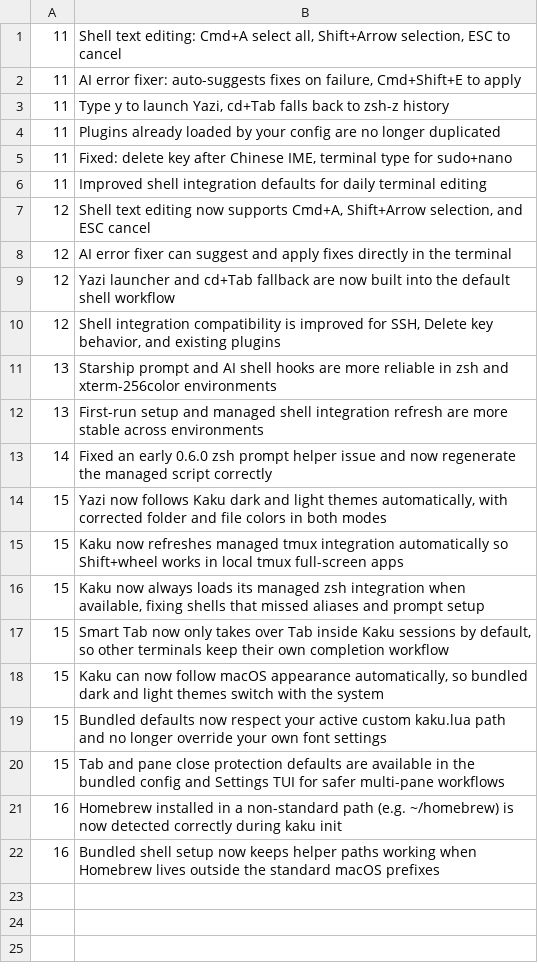
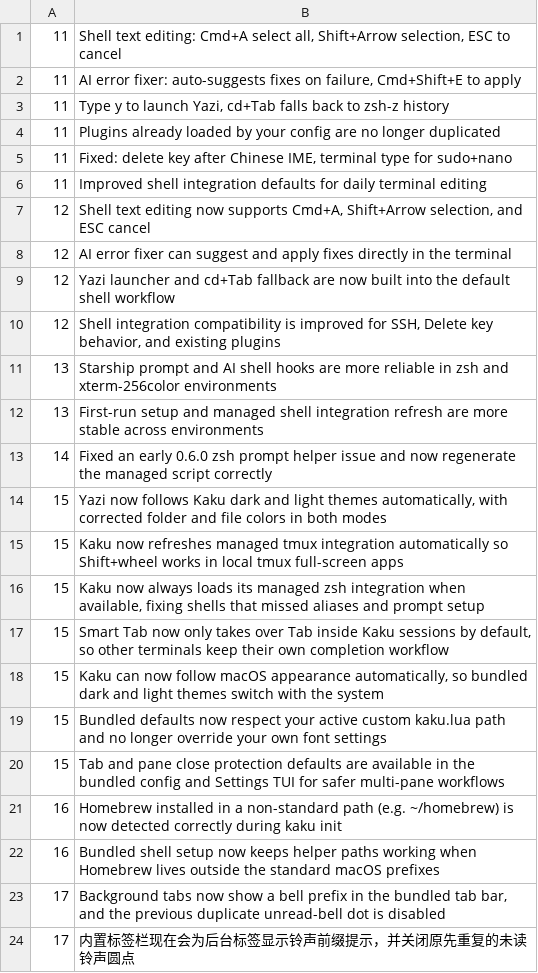
Before and after one commit to DCORVAX/manda, a TSV file: assets/shell-integration/config_update_highlights.tsv, drawn as a sheet.

Commit message:
feat: bell-based prefix tab indicator for completion notifications (#204)
* feat: add bell-based prefix tab indicator for completion notifications

Replace the always-on has_unseen_output indicator with a bell-based
approach. TUI apps like Claude Code continuously output (spinners,
status updates), keeping has_unseen_output permanently true and making
the tab indicator meaningless.

The new approach:
- Track BEL (\a) events per pane via the 'bell' event
- Show prefix ● only when a BEL is received (completion signal)
- Clear the indicator when the tab becomes active

Closes #199

* fix: avoid duplicate bell indicators in bundled config

---------

Co-authored-by: Tw93 <hitw93@gmail.com>

```diff
--- a/assets/shell-integration/config_update_highlights.tsv
+++ b/assets/shell-integration/config_update_highlights.tsv
@@ -22 +22,3 @@
 16	Bundled shell setup now keeps helper paths working when Homebrew lives outside the standard macOS prefixes
+17	Background tabs now show a bell prefix in the bundled tab bar, and the previous duplicate unread-bell dot is disabled
+17	内置标签栏现在会为后台标签显示铃声前缀提示，并关闭原先重复的未读铃声圆点
```
Also changed, not shown: 2 other files.
